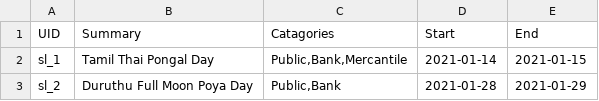
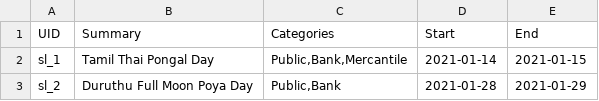
Before and after one commit to Dilshan-H/srilanka-holidays, a CSV file: csv/2021.csv, drawn as a sheet; only a part is shown.

Commit message:
Fix typo and format

```diff
--- a/csv/2021.csv
+++ b/csv/2021.csv
@@ -1,2 +1,2 @@
-UID,Summary,Catagories,Start,End
+UID,Summary,Categories,Start,End
 sl_1,Tamil Thai Pongal Day,"Public,Bank,Mercantile",2021-01-14,2021-01-15
```
Also changed, not shown: csv/2022.csv, csv/2023.csv, 13 other files.
